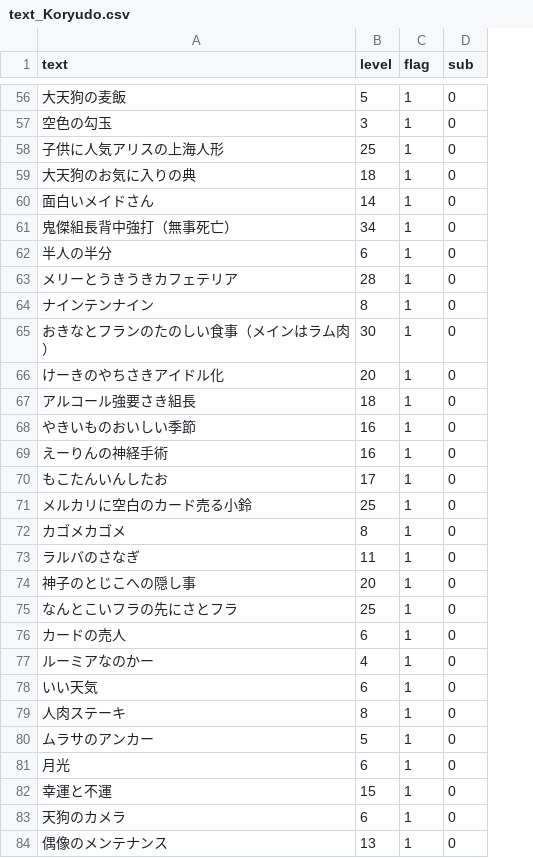
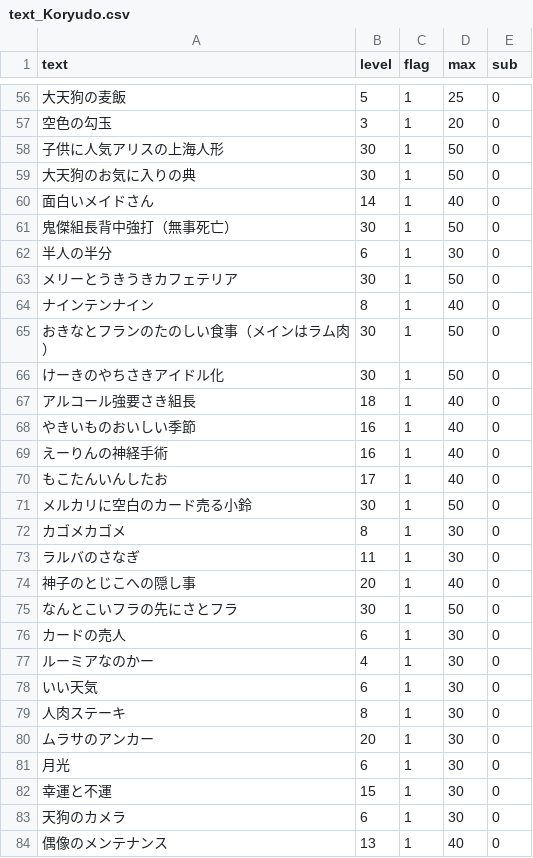
Before and after one commit to RUSnRG1/Ability-Montage, a CSV file: text_Koryudo.csv, drawn as a sheet; only a part is shown, gaps mark what is left out; the diff covers the shown part only; the diff names each change by its address in the sheet, - before the commit and + after, or states it on an @@ line.

```diff
--- a/text_Koryudo.csv
+++ b/text_Koryudo.csv
+column D (max), rows 56-84: 25 | 20 | 50 | 50 | 40 | 50 | 30 | 50 | 40 | 50 | 50 | 40 | 40 | 40 | 40 | 50 | 30 | 30 | 40 | 50 | 30 | 30 | 30 | 30 | 30 | 30 | 30 | 30 | 40
-B58 (level): 25
+B58 (level): 30
-B59 (level): 18
+B59 (level): 30
-B61 (level): 34
+B61 (level): 30
-B63 (level): 28
+B63 (level): 30
-B66 (level): 20
+B66 (level): 30
-B71 (level): 25
+B71 (level): 30
-B75 (level): 25
+B75 (level): 30
-B80 (level): 5
+B80 (level): 20
```
Also changed, not shown: 8 added rows elsewhere in this file, 3 other files.
